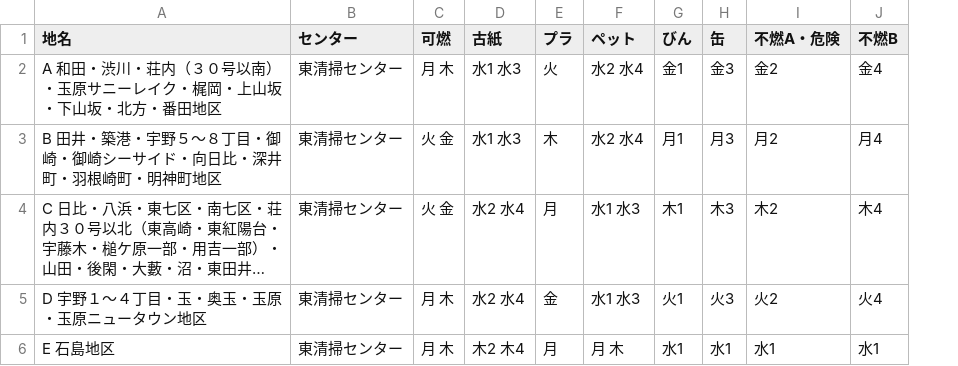
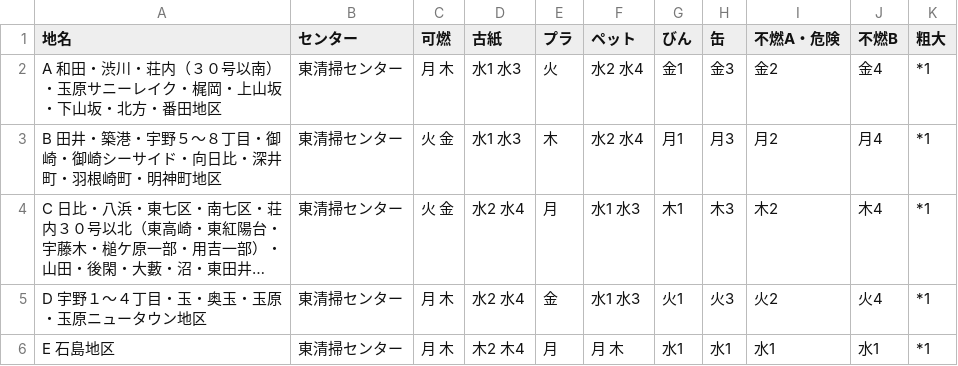
Before and after one commit to tamanojyouhou/5374, a CSV file: data/area_days.csv, drawn as a sheet; long unchanged cells end in …; the diff names each change by its address in the sheet, - before the commit and + after, or states it on an @@ line.

Commit message:
Update area_days.csv

```diff
--- a/data/area_days.csv
+++ b/data/area_days.csv
+column K (粗大), rows 2-6: all *1
```
